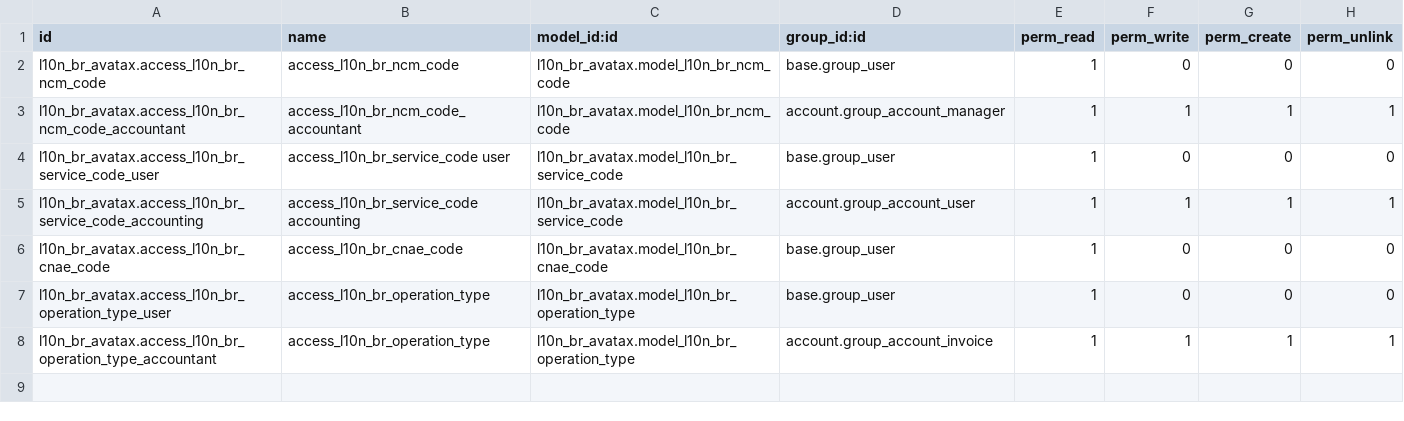
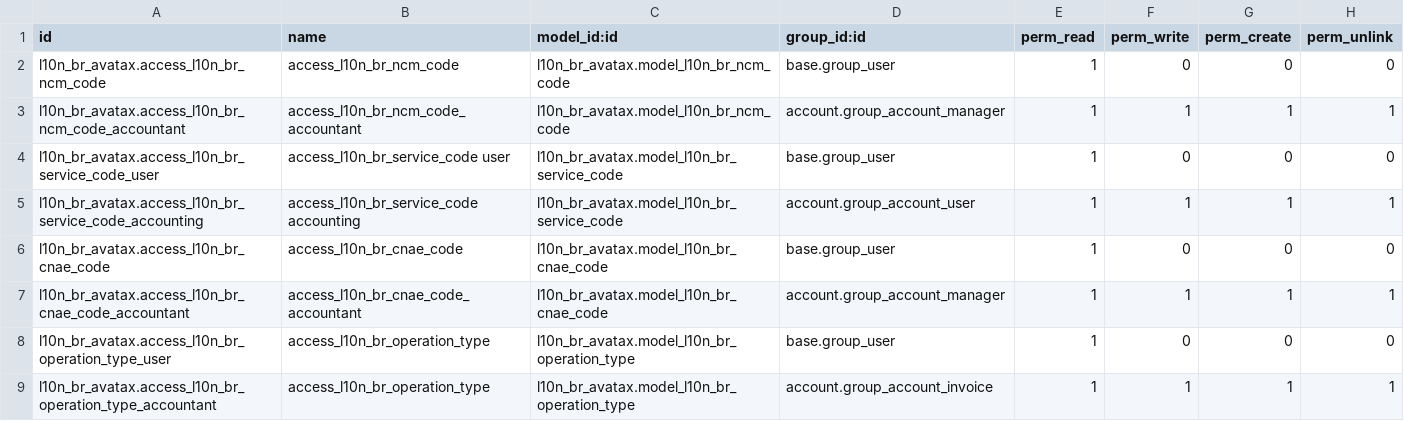
Before and after one commit to Saitamaxqi/enterprise, a CSV file: l10n_br_avatax/security/ir.model.access.csv, drawn as a sheet.

Commit message:
[IMP] l10n_br_avatax: support overriding cnae per line
Some cities require specific CNAE codes to be set on services to
determine taxes, benefits, and taxpayer classification. Avalara does not
maintain a central table to automatically apply the right CNAE code per
city per service as such we must have a way of representing this on the
line level.

Rather than adding another field on `account.move.line` we can take use
of `l10n_br.ncm.code` and add a link to `l10n_br.cnae.code` within the
model. This allows products to have specific NCM codes by city and put
the right CNAE code on each line.

In addition, if new CNAE codes are created or needed by certain states
or cities that we don't currently have, a new menu item and view was
created to allow for creation or editing of the codes. As such a
uniqueness constraint was also added.

task-4950444

closes odoo/enterprise#90703

Signed-off-by: Joren Van Onder (jov) <jov@odoo.com>

```diff
--- a/l10n_br_avatax/security/ir.model.access.csv
+++ b/l10n_br_avatax/security/ir.model.access.csv
@@ -6,2 +6,3 @@ l10n_br_avatax.access_l10n_br_service_code_accounting,access_l10n_br_service_cod
 l10n_br_avatax.access_l10n_br_cnae_code,access_l10n_br_cnae_code,l10n_br_avatax.model_l10n_br_cnae_code,base.group_user,1,0,0,0
+l10n_br_avatax.access_l10n_br_cnae_code_accountant,access_l10n_br_cnae_code_accountant,l10n_br_avatax.model_l10n_br_cnae_code,account.group_account_manager,1,1,1,1
 l10n_br_avatax.access_l10n_br_operation_type_user,access_l10n_br_operation_type,l10n_br_avatax.model_l10n_br_operation_type,base.group_user,1,0,0,0
```
Also changed, not shown: 11 other files.
